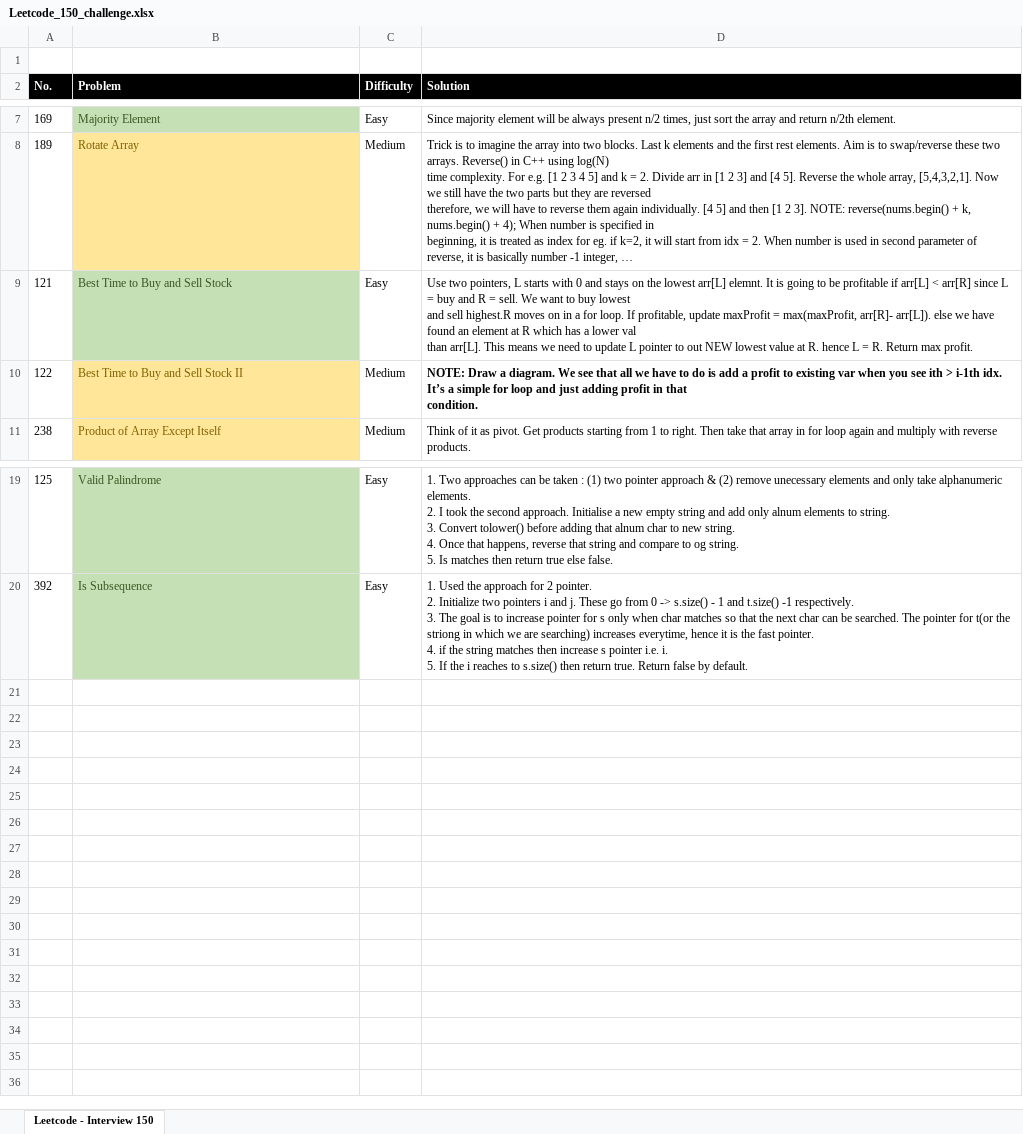
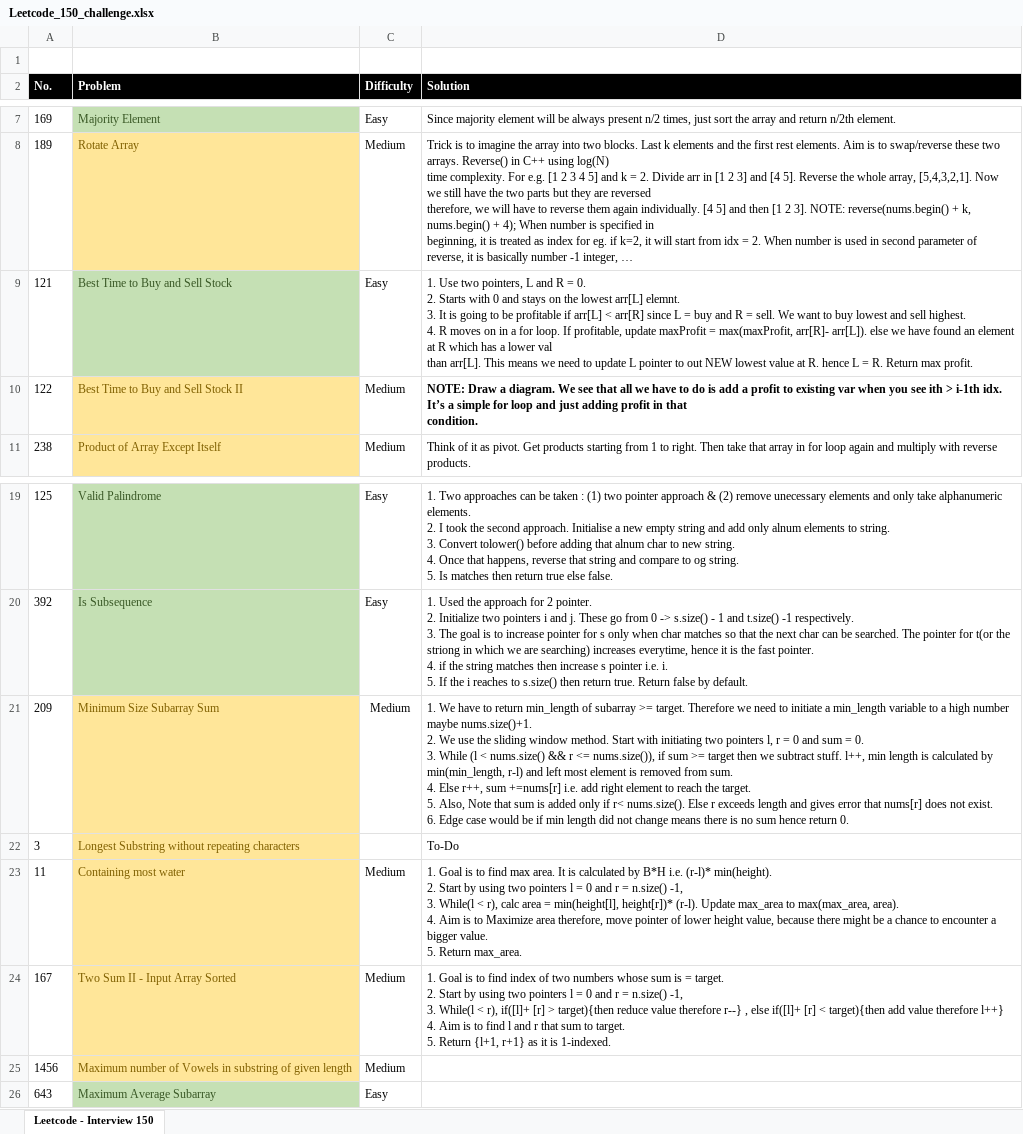
Before and after one commit to mahimaarora2208/Leetcode_150_Challenge, an Excel workbook: Leetcode_150_challenge.xlsx, sheet Leetcode - Interview 150, drawn as a sheet; only a part is shown, gaps mark what is left out; long unchanged cells end in …; values as stored, in another font and other column widths than the file's, no borders; ↵ is a line break in a cell; the diff names each change by its address in the sheet, - before the commit and + after, or states it on an @@ line.

Commit message:
Solved sliding windows

```diff
--- a/Leetcode_150_challenge.xlsx (sheet Leetcode - Interview 150)
+++ b/Leetcode_150_challenge.xlsx (sheet Leetcode - Interview 150)
-D9 (Solution): Use two pointers, L starts with 0 and stays on the lowest arr[L] elemnt. It is going to be profitable if arr[L] < arr[R] since L = buy and R = sell. We want to buy lowest ↵ and sell highest.R moves on…
+D9 (Solution): 1. Use two pointers, L and R = 0. ↵ 2. Starts with 0 and stays on the lowest arr[L] elemnt. ↵ 3. It is going to be profitable if arr[L] < arr[R] since L = buy and R = sell. We want to buy lowest and sell highest. ↵ 4. R moves on…
+row 21: 209 | Minimum Size Subarray Sum | Medium | 1. We have to return min_length of subarray >= target. Therefore we need to initiate a min_length variable to a high number maybe nums.size()+1. ↵ 2. We use the sliding window method. Start with initiating two pointers l, r = 0 and sum = 0. ↵ 3. While (l < nums.size() && r <= nums.size()), if sum >= target then we subtract stuff. l++, min length is calculated by min(min_length, r-l) and left most element is removed from sum. ↵ 4. Else r++, sum +=nums[r] i.e. add right element to reach the target. ↵ 5. Also, Note that sum is added only if r< nums.size(). Else r exceeds length and gives error that nums[r] does not exist. ↵ 6. Edge case would be if min length did not change means there is no sum hence return 0.
+row 22: 3 | Longest Substring without repeating characters |  | To-Do
+row 23: 11 | Containing most water | Medium | 1. Goal is to find max area. It is calculated by B*H i.e. (r-l)* min(height). ↵ 2. Start by using two pointers l = 0 and r = n.size() -1, ↵ 3. While(l < r), calc area = min(height[l], height[r])* (r-l). Update max_area to max(max_area, area). ↵ 4. Aim is to Maximize area therefore, move pointer of lower height value, because there might be a chance to encounter a bigger value. ↵ 5. Return max_area.
+row 24: 167 | Two Sum II - Input Array Sorted | Medium | 1. Goal is to find index of two numbers whose sum is = target. ↵ 2. Start by using two pointers l = 0 and r = n.size() -1, ↵ 3. While(l < r), if([l]+ [r] > target){then reduce value therefore r--} , else if([l]+ [r] < target){then add value therefore l++} ↵ 4. Aim is to find l and r that sum to target. ↵ 5. Return {l+1, r+1} as it is 1-indexed.
+row 25: 1456 | Maximum number of Vowels in substring of given length | Medium
+row 26: 643 | Maximum Average Subarray | Easy
```
Also changed, not shown: 8 other files.
